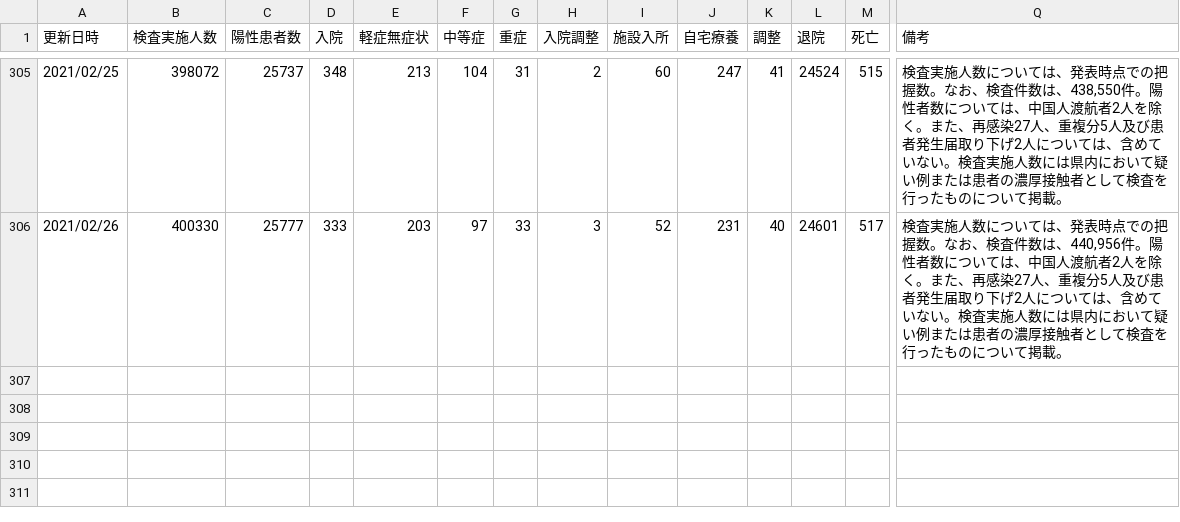
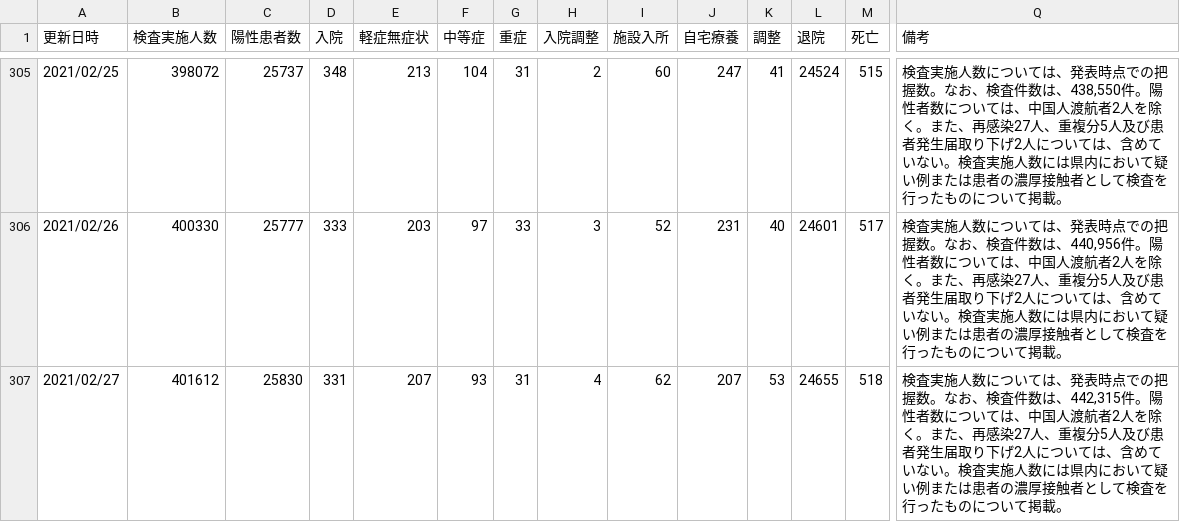
Before and after one commit to yoshitaka7/covid19, a CSV file: main_summary_history_sheet.csv, drawn as a sheet; only a part is shown, gaps mark what is left out; rows hold the shown columns only; the diff names each change by its address in the sheet, - before the commit and + after, or states it on an @@ line.

Commit message:
update data

```diff
--- a/main_summary_history_sheet.csv
+++ b/main_summary_history_sheet.csv
+row 307: 2021/02/27 | 401612 | 25830 | 331 | 207 | 93 | 31 | 4 | 62 | 207 | 53 | 24655 | 518 | 検査実施人数については、発表時点での把握数。なお、検査件数は、442,315件。陽性者数については、中国人渡航者2人を除く。また、再感染27人、重複分5人及び患者発生届取り下げ2人については、含めていない。検査実施人数には県内において疑い例または患者の濃厚接触者として検査を行ったものについて掲載。
```
Also changed, not shown: main_summary_history.csv, 1 other file.
